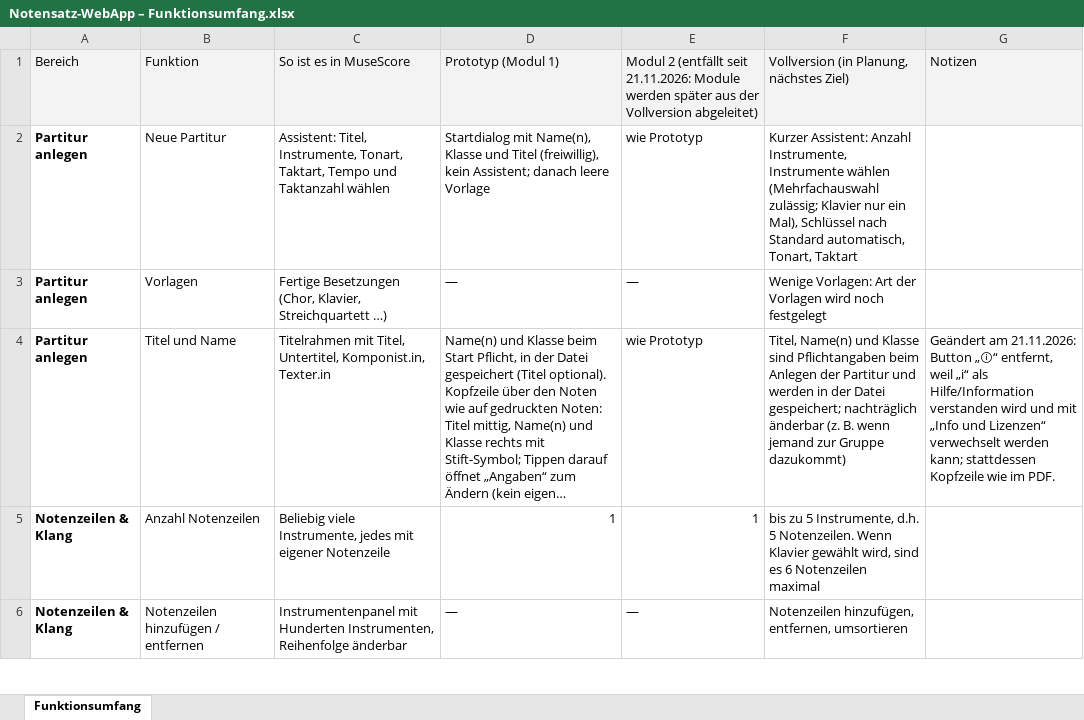
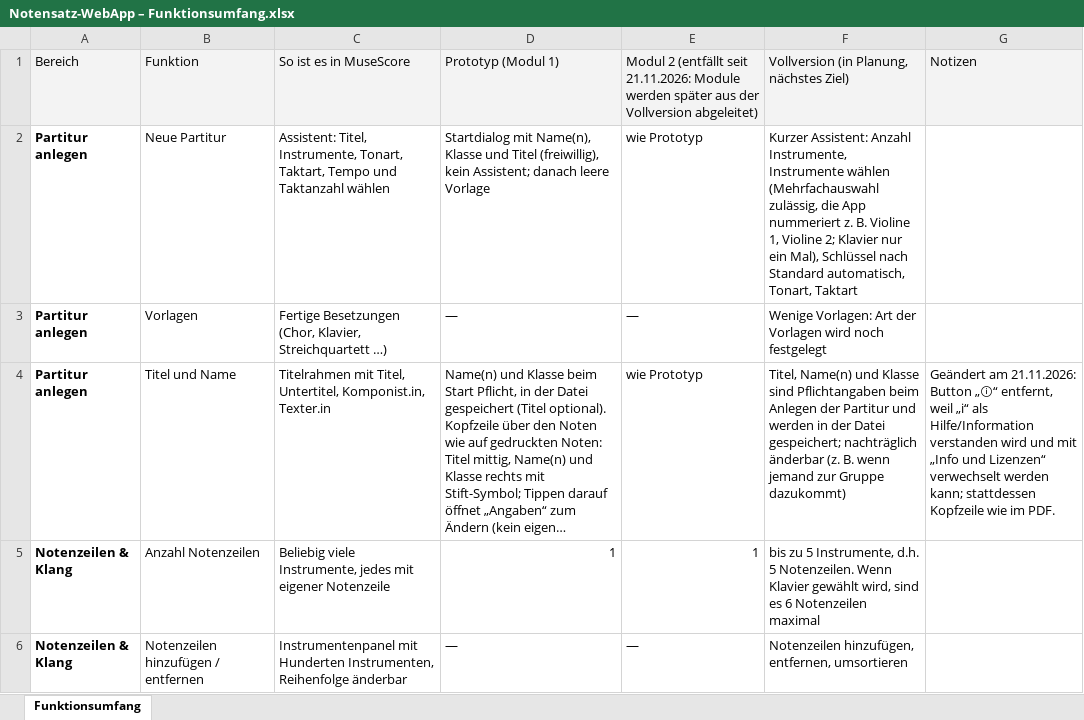
Before and after one commit to jonathan-1414/fermate, an Excel workbook: docs/Notensatz-WebApp – Funktionsumfang.xlsx, sheet Funktionsumfang, drawn as a sheet; only a part is shown; long unchanged cells end in …; values as stored, in another font and other column widths than the file's, no borders; the diff covers the shown part only; the diff names each change by its address in the sheet, - before the commit and + after, or states it on an @@ line.

```diff
--- a/docs/Notensatz-WebApp – Funktionsumfang.xlsx (sheet Funktionsumfang)
+++ b/docs/Notensatz-WebApp – Funktionsumfang.xlsx (sheet Funktionsumfang)
-F2: …wählen (Mehrfachauswahl zulässig; Klavier nur…
+F2: …wählen (Mehrfachauswahl zulässig, die App nummeriert z. B. Violine 1, Violine 2; Klavier nur…
```
Also changed, not shown: 7 edited cells elsewhere in this sheet, 1 other file.
